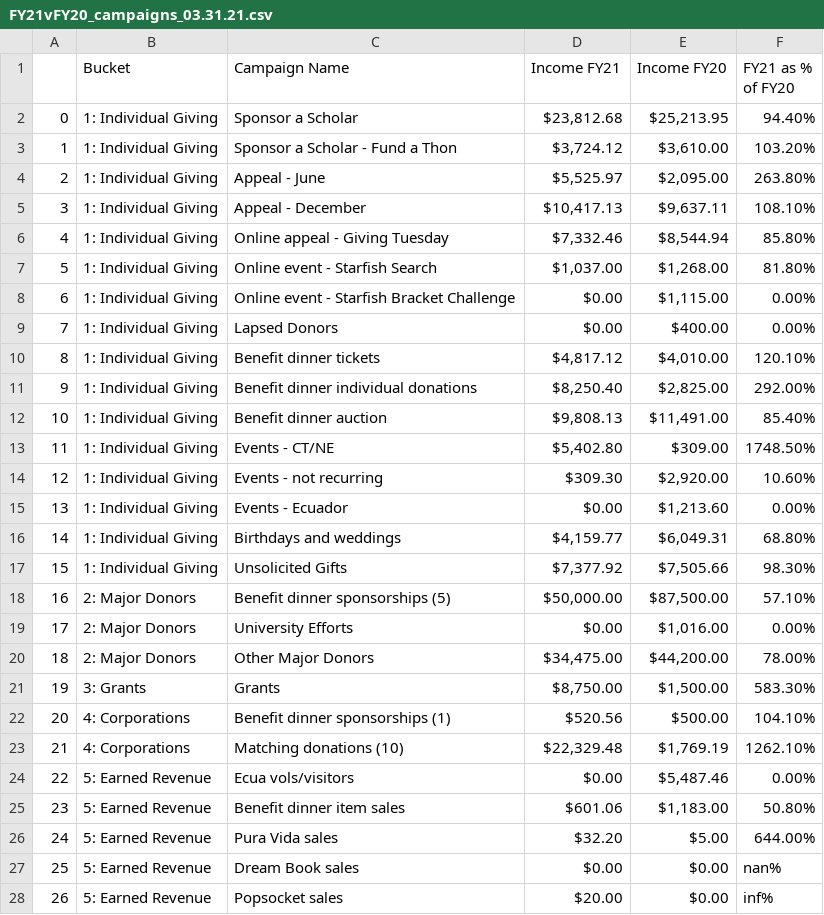
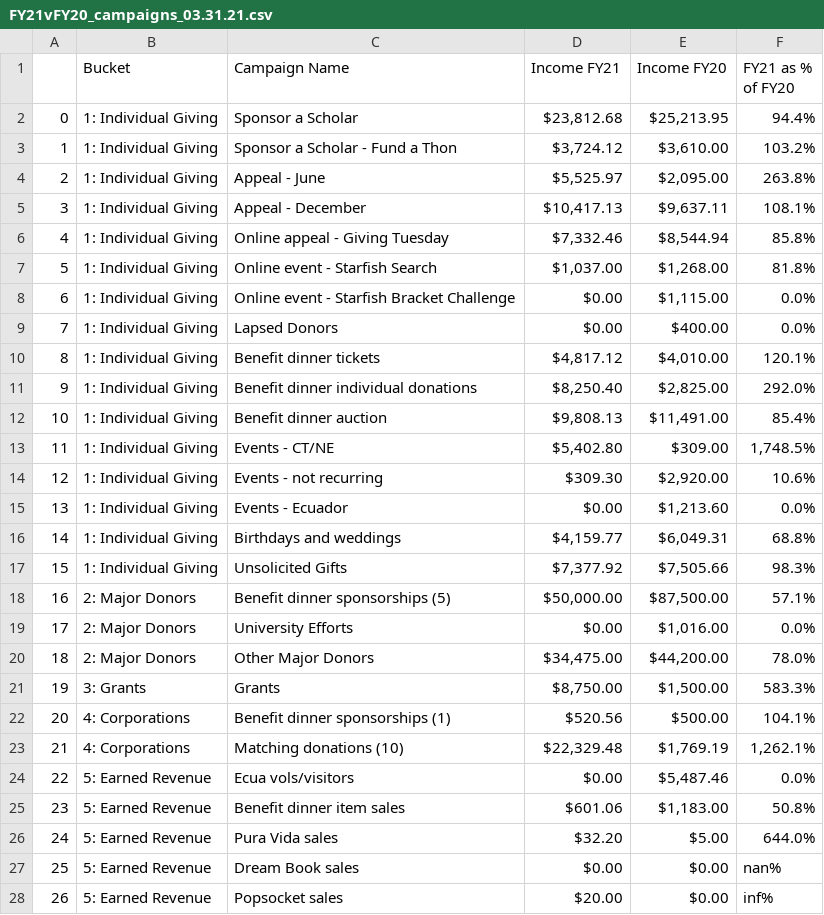
Before and after one commit to patelpurvip/Board-Fundraising-Analysis, a CSV file: ExcelOutputs/FY21vFY20_campaigns_03.31.21.csv, drawn as a sheet; only a part is shown; the diff covers the shown part only.

```diff
--- a/ExcelOutputs/FY21vFY20_campaigns_03.31.21.csv
+++ b/ExcelOutputs/FY21vFY20_campaigns_03.31.21.csv
@@ -1,26 +1,26 @@
 ,Bucket,Campaign Name,Income FY21,Income FY20,FY21 as % of FY20
-0,1: Individual Giving,Sponsor a Scholar,"$23,812.68 ","$25,213.95 ",94.40%
-1,1: Individual Giving,Sponsor a Scholar - Fund a Thon,"$3,724.12 ","$3,610.00 ",103.20%
-2,1: Individual Giving,Appeal - June,"$5,525.97 ","$2,095.00 ",263.80%
-3,1: Individual Giving,Appeal - December,"$10,417.13 ","$9,637.11 ",108.10%
-4,1: Individual Giving,Online appeal - Giving Tuesday,"$7,332.46 ","$8,544.94 ",85.80%
-5,1: Individual Giving,Online event - Starfish Search,"$1,037.00 ","$1,268.00 ",81.80%
-6,1: Individual Giving,Online event - Starfish Bracket Challenge,$0.00 ,"$1,115.00 ",0.00%
-7,1: Individual Giving,Lapsed Donors,$0.00 ,$400.00 ,0.00%
-8,1: Individual Giving,Benefit dinner tickets,"$4,817.12 ","$4,010.00 ",120.10%
-9,1: Individual Giving,Benefit dinner individual donations,"$8,250.40 ","$2,825.00 ",292.00%
-10,1: Individual Giving,Benefit dinner auction,"$9,808.13 ","$11,491.00 ",85.40%
-11,1: Individual Giving,Events - CT/NE,"$5,402.80 ",$309.00 ,1748.50%
-12,1: Individual Giving,Events - not recurring,$309.30 ,"$2,920.00 ",10.60%
-13,1: Individual Giving,Events - Ecuador,$0.00 ,"$1,213.60 ",0.00%
-14,1: Individual Giving,Birthdays and weddings,"$4,159.77 ","$6,049.31 ",68.80%
-15,1: Individual Giving,Unsolicited Gifts,"$7,377.92 ","$7,505.66 ",98.30%
-16,2: Major Donors,Benefit dinner sponsorships (5),"$50,000.00 ","$87,500.00 ",57.10%
-17,2: Major Donors,University Efforts,$0.00 ,"$1,016.00 ",0.00%
-18,2: Major Donors,Other Major Donors,"$34,475.00 ","$44,200.00 ",78.00%
-19,3: Grants,Grants,"$8,750.00 ","$1,500.00 ",583.30%
-20,4: Corporations,Benefit dinner sponsorships (1),$520.56 ,$500.00 ,104.10%
-21,4: Corporations,Matching donations (10),"$22,329.48 ","$1,769.19 ",1262.10%
-22,5: Earned Revenue,Ecua vols/visitors,$0.00 ,"$5,487.46 ",0.00%
-23,5: Earned Revenue,Benefit dinner item sales,$601.06 ,"$1,183.00 ",50.80%
-24,5: Earned Revenue,Pura Vida sales,$32.20 ,$5.00 ,644.00%
+0,1: Individual Giving,Sponsor a Scholar,"$23,812.68","$25,213.95",94.4%
+1,1: Individual Giving,Sponsor a Scholar - Fund a Thon,"$3,724.12","$3,610.00",103.2%
+2,1: Individual Giving,Appeal - June,"$5,525.97","$2,095.00",263.8%
+3,1: Individual Giving,Appeal - December,"$10,417.13","$9,637.11",108.1%
+4,1: Individual Giving,Online appeal - Giving Tuesday,"$7,332.46","$8,544.94",85.8%
+5,1: Individual Giving,Online event - Starfish Search,"$1,037.00","$1,268.00",81.8%
+6,1: Individual Giving,Online event - Starfish Bracket Challenge,$0.00,"$1,115.00",0.0%
+7,1: Individual Giving,Lapsed Donors,$0.00,$400.00,0.0%
+8,1: Individual Giving,Benefit dinner tickets,"$4,817.12","$4,010.00",120.1%
+9,1: Individual Giving,Benefit dinner individual donations,"$8,250.40","$2,825.00",292.0%
+10,1: Individual Giving,Benefit dinner auction,"$9,808.13","$11,491.00",85.4%
+11,1: Individual Giving,Events - CT/NE,"$5,402.80",$309.00,"1,748.5%"
+12,1: Individual Giving,Events - not recurring,$309.30,"$2,920.00",10.6%
+13,1: Individual Giving,Events - Ecuador,$0.00,"$1,213.60",0.0%
+14,1: Individual Giving,Birthdays and weddings,"$4,159.77","$6,049.31",68.8%
+15,1: Individual Giving,Unsolicited Gifts,"$7,377.92","$7,505.66",98.3%
+16,2: Major Donors,Benefit dinner sponsorships (5),"$50,000.00","$87,500.00",57.1%
+17,2: Major Donors,University Efforts,$0.00,"$1,016.00",0.0%
+18,2: Major Donors,Other Major Donors,"$34,475.00","$44,200.00",78.0%
+19,3: Grants,Grants,"$8,750.00","$1,500.00",583.3%
+20,4: Corporations,Benefit dinner sponsorships (1),$520.56,$500.00,104.1%
+21,4: Corporations,Matching donations (10),"$22,329.48","$1,769.19","1,262.1%"
+22,5: Earned Revenue,Ecua vols/visitors,$0.00,"$5,487.46",0.0%
+23,5: Earned Revenue,Benefit dinner item sales,$601.06,"$1,183.00",50.8%
+24,5: Earned Revenue,Pura Vida sales,$32.20,$5.00,644.0%
```
Also changed, not shown: 3 edited cells elsewhere in this file, ExcelOutputs/Buckets-FY20-totals.csv, ExcelOutputs/FY21vFY20_to_date_03.31.21.csv, 1 other file.
